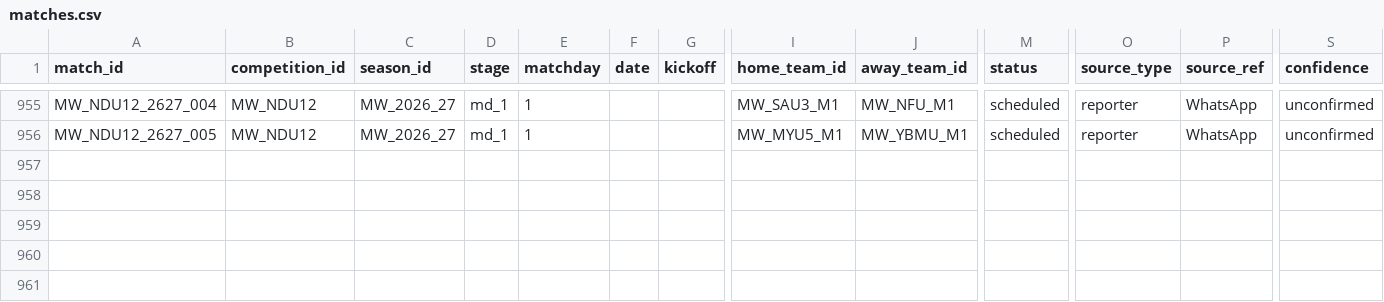
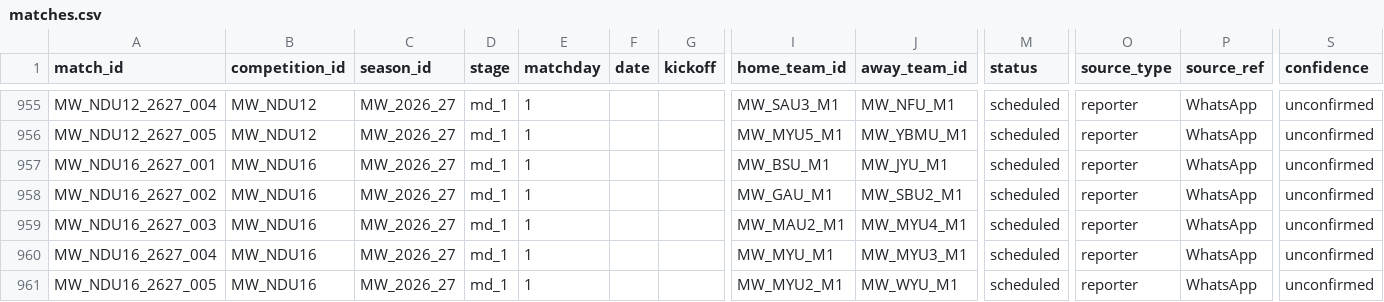
Before and after one commit to theboban5/fb-mw, a CSV file: data/canonical/matches.csv, drawn as a sheet; only a part is shown, gaps mark what is left out; rows hold the shown columns only; the diff names each change by its address in the sheet, - before the commit and + after, or states it on an @@ line.

```diff
--- a/data/canonical/matches.csv
+++ b/data/canonical/matches.csv
+row 957: MW_NDU16_2627_001 | MW_NDU16 | MW_2026_27 | md_1 | 1 |  |  | MW_BSU_M1 | MW_JYU_M1 | scheduled | reporter | WhatsApp | unconfirmed
+row 958: MW_NDU16_2627_002 | MW_NDU16 | MW_2026_27 | md_1 | 1 |  |  | MW_GAU_M1 | MW_SBU2_M1 | scheduled | reporter | WhatsApp | unconfirmed
+row 959: MW_NDU16_2627_003 | MW_NDU16 | MW_2026_27 | md_1 | 1 |  |  | MW_MAU2_M1 | MW_MYU4_M1 | scheduled | reporter | WhatsApp | unconfirmed
+row 960: MW_NDU16_2627_004 | MW_NDU16 | MW_2026_27 | md_1 | 1 |  |  | MW_MYU_M1 | MW_MYU3_M1 | scheduled | reporter | WhatsApp | unconfirmed
+row 961: MW_NDU16_2627_005 | MW_NDU16 | MW_2026_27 | md_1 | 1 |  |  | MW_MYU2_M1 | MW_WYU_M1 | scheduled | reporter | WhatsApp | unconfirmed
```
